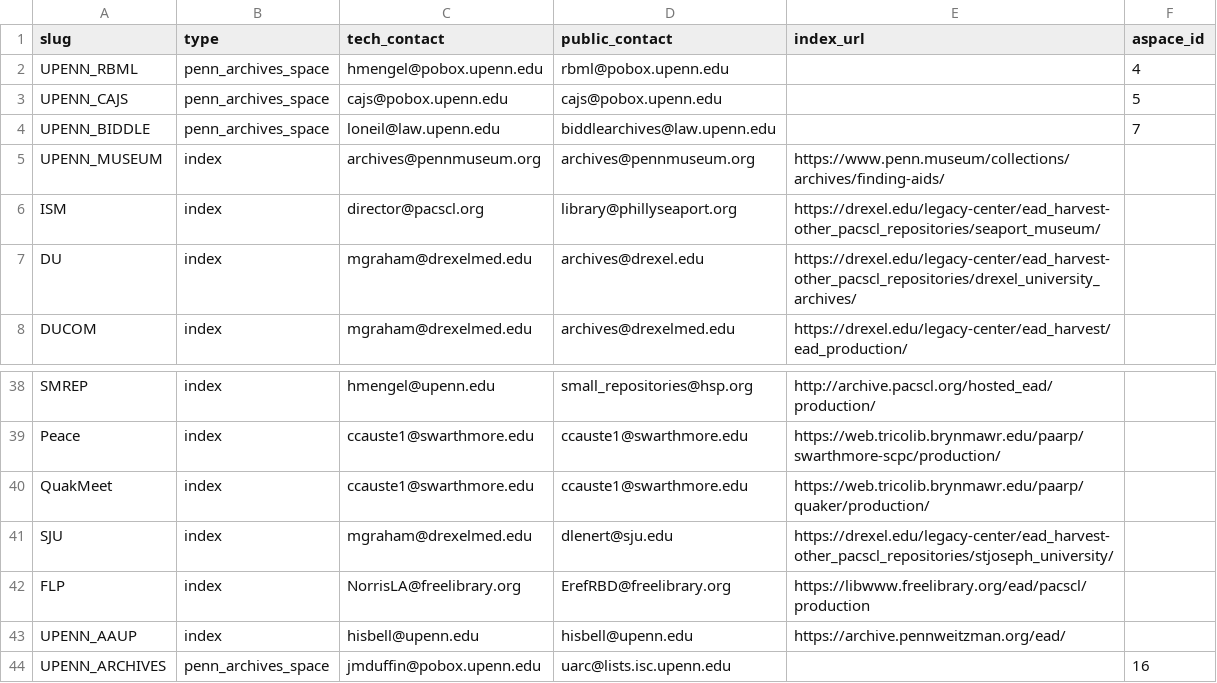
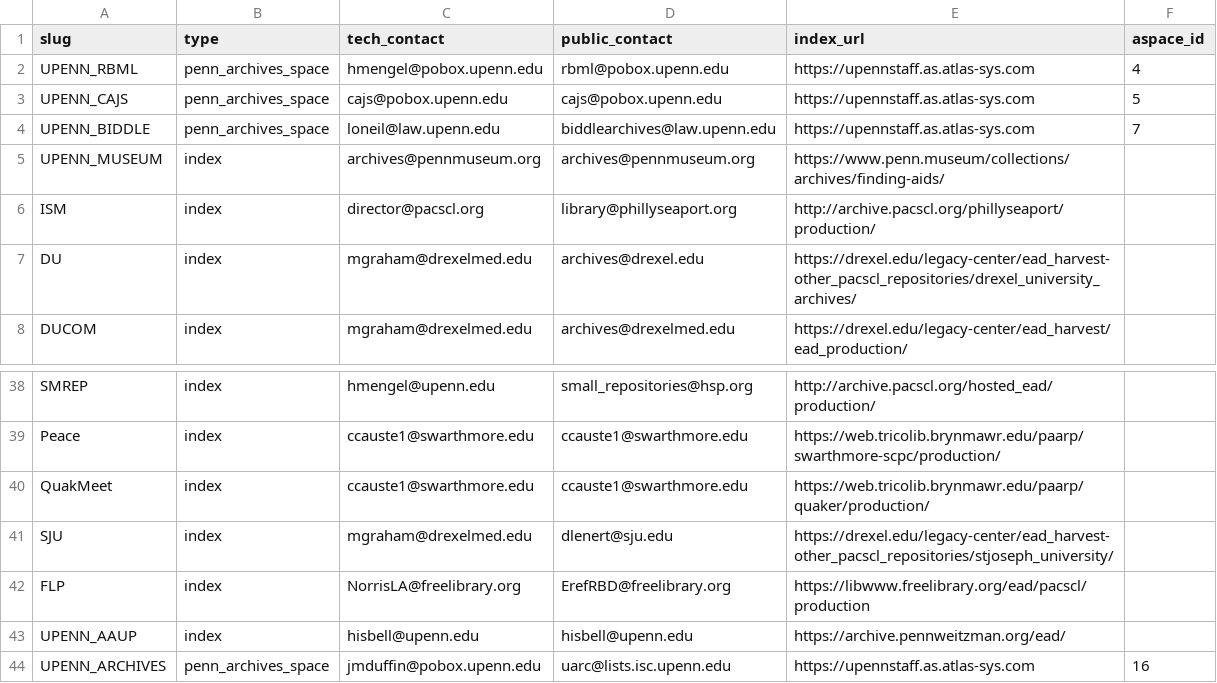
Before and after one commit to upenn-libraries/finding_aids, a CSV file: ansible/roles/finding_aid_discovery/files/src/data/endpoints.csv, drawn as a sheet; only a part is shown, gaps mark what is left out.

Commit message:
update urls in csv

```diff
--- a/ansible/roles/finding_aid_discovery/files/src/data/endpoints.csv
+++ b/ansible/roles/finding_aid_discovery/files/src/data/endpoints.csv
@@ -1,7 +1,7 @@
 slug,type,tech_contact,public_contact,index_url,aspace_id
-UPENN_RBML, penn_archives_space, hmengel@pobox.upenn.edu, rbml@pobox.upenn.edu,, 4
-UPENN_CAJS, penn_archives_space, cajs@pobox.upenn.edu, cajs@pobox.upenn.edu,, 5
-UPENN_BIDDLE, penn_archives_space, loneil@law.upenn.edu, biddlearchives@law.upenn.edu,, 7
+UPENN_RBML, penn_archives_space, hmengel@pobox.upenn.edu, rbml@pobox.upenn.edu, https://upennstaff.as.atlas-sys.com, 4
+UPENN_CAJS, penn_archives_space, cajs@pobox.upenn.edu, cajs@pobox.upenn.edu, https://upennstaff.as.atlas-sys.com, 5
+UPENN_BIDDLE, penn_archives_space, loneil@law.upenn.edu, biddlearchives@law.upenn.edu, https://upennstaff.as.atlas-sys.com, 7
 UPENN_MUSEUM, index, archives@pennmuseum.org, archives@pennmuseum.org, https://www.penn.museum/collections/archives/finding-aids/,
-ISM, index, director@pacscl.org, library@phillyseaport.org, https://drexel.edu/legacy-center/ead_harvest-other_pacscl_repositories/seaport_museum/,
+ISM, index, director@pacscl.org, library@phillyseaport.org, http://archive.pacscl.org/phillyseaport/production/,
 DU, index, mgraham@drexelmed.edu, archives@drexel.edu, https://drexel.edu/legacy-center/ead_harvest-other_pacscl_repositories/drexel_university_archives/,
@@ -43,2 +43,2 @@ FLP, index, NorrisLA@freelibrary.org, ErefRBD@freelibrary.org, https://libwww.fr
 UPENN_AAUP, index, hisbell@upenn.edu, hisbell@upenn.edu, https://archive.pennweitzman.org/ead/,
-UPENN_ARCHIVES, penn_archives_space, jmduffin@pobox.upenn.edu, uarc@lists.isc.upenn.edu,,16
+UPENN_ARCHIVES, penn_archives_space, jmduffin@pobox.upenn.edu, uarc@lists.isc.upenn.edu, https://upennstaff.as.atlas-sys.com, 16
```
